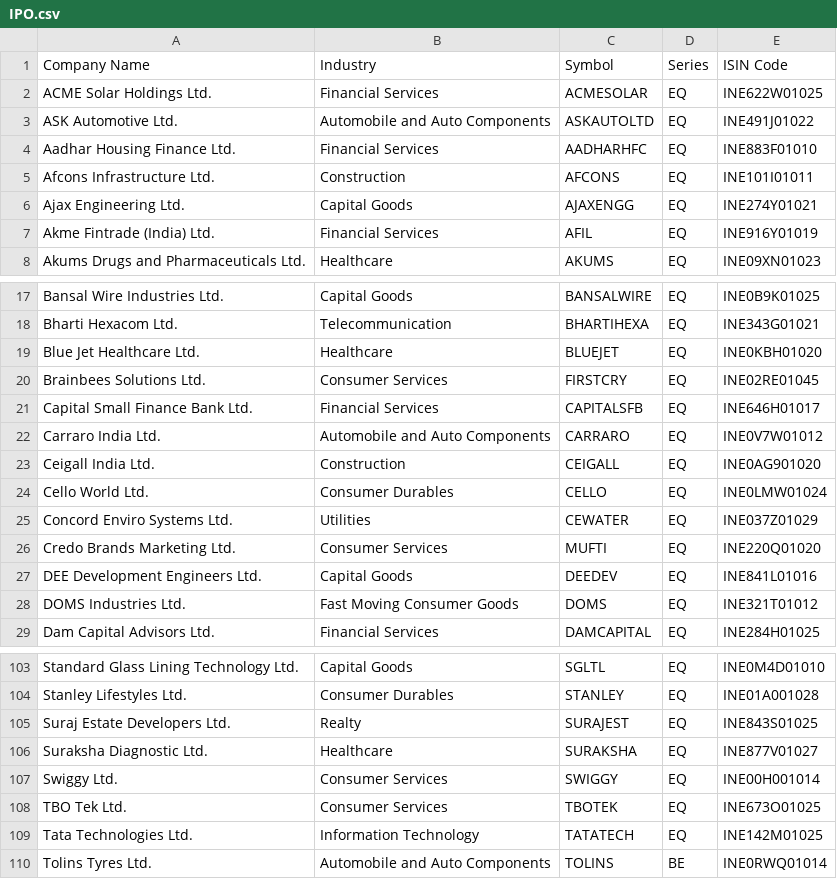
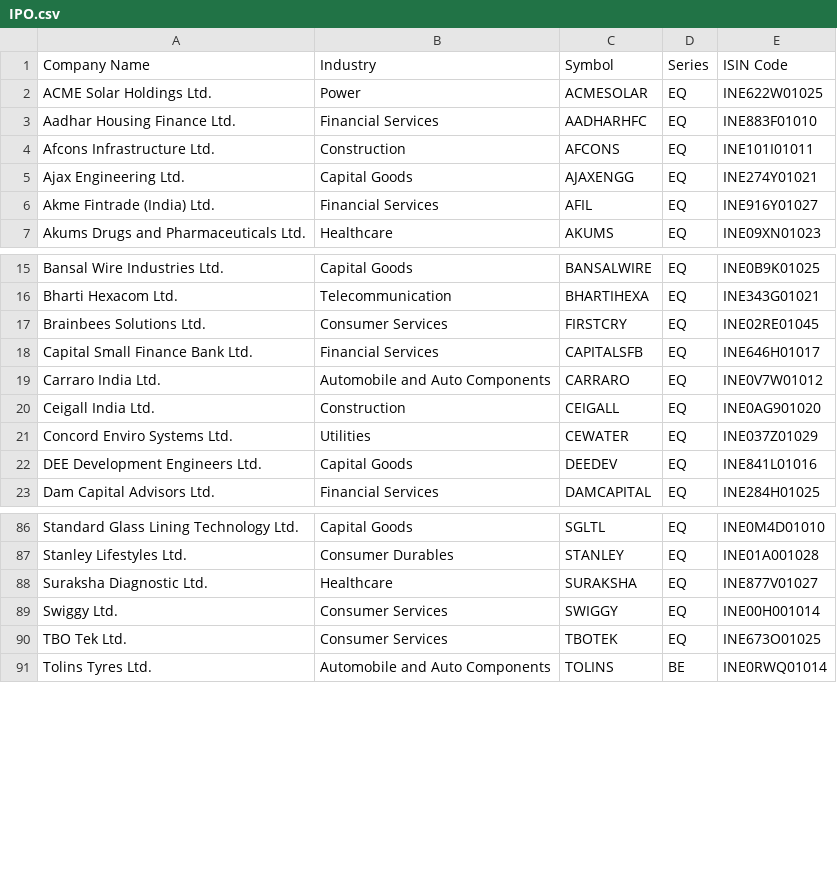
Before and after one commit to anny-whatever/vcpTrader, a CSV file: server/src/data/IPO.csv, drawn as a sheet; only a part is shown, gaps mark what is left out; the diff covers the shown part only.

```diff
--- a/server/src/data/IPO.csv
+++ b/server/src/data/IPO.csv
@@ -1,4 +1,3 @@
 Company Name,Industry,Symbol,Series,ISIN Code
-ACME Solar Holdings Ltd.,Financial Services,ACMESOLAR,EQ,INE622W01025
-ASK Automotive Ltd.,Automobile and Auto Components,ASKAUTOLTD,EQ,INE491J01022
+ACME Solar Holdings Ltd.,Power,ACMESOLAR,EQ,INE622W01025
 Aadhar Housing Finance Ltd.,Financial Services,AADHARHFC,EQ,INE883F01010
@@ -6,3 +5,3 @@ Afcons Infrastructure Ltd.,Construction,AFCONS,EQ,INE101I01011
 Ajax Engineering Ltd.,Capital Goods,AJAXENGG,EQ,INE274Y01021
-Akme Fintrade (India) Ltd.,Financial Services,AFIL,EQ,INE916Y01019
+Akme Fintrade (India) Ltd.,Financial Services,AFIL,EQ,INE916Y01027
 Akums Drugs and Pharmaceuticals Ltd.,Healthcare,AKUMS,EQ,INE09XN01023
@@ -18,3 +16,2 @@ Bansal Wire Industries Ltd.,Capital Goods,BANSALWIRE,EQ,INE0B9K01025
 Bharti Hexacom Ltd.,Telecommunication,BHARTIHEXA,EQ,INE343G01021
-Blue Jet Healthcare Ltd.,Healthcare,BLUEJET,EQ,INE0KBH01020
 Brainbees Solutions Ltd.,Consumer Services,FIRSTCRY,EQ,INE02RE01045
@@ -23,7 +20,4 @@ Carraro India Ltd.,Automobile and Auto Components,CARRARO,EQ,INE0V7W01012
 Ceigall India Ltd.,Construction,CEIGALL,EQ,INE0AG901020
-Cello World Ltd.,Consumer Durables,CELLO,EQ,INE0LMW01024
 Concord Enviro Systems Ltd.,Utilities,CEWATER,EQ,INE037Z01029
-Credo Brands Marketing Ltd.,Consumer Services,MUFTI,EQ,INE220Q01020
 DEE Development Engineers Ltd.,Capital Goods,DEEDEV,EQ,INE841L01016
-DOMS Industries Ltd.,Fast Moving Consumer Goods,DOMS,EQ,INE321T01012
 Dam Capital Advisors Ltd.,Financial Services,DAMCAPITAL,EQ,INE284H01025
@@ -104,3 +87,2 @@ Standard Glass Lining Technology Ltd.,Capital Goods,SGLTL,EQ,INE0M4D01010
 Stanley Lifestyles Ltd.,Consumer Durables,STANLEY,EQ,INE01A001028
-Suraj Estate Developers Ltd.,Realty,SURAJEST,EQ,INE843S01025
 Suraksha Diagnostic Ltd.,Healthcare,SURAKSHA,EQ,INE877V01027
@@ -108,3 +90,2 @@ Swiggy Ltd.,Consumer Services,SWIGGY,EQ,INE00H001014
 TBO Tek Ltd.,Consumer Services,TBOTEK,EQ,INE673O01025
-Tata Technologies Ltd.,Information Technology,TATATECH,EQ,INE142M01025
 Tolins Tyres Ltd.,Automobile and Auto Components,TOLINS,BE,INE0RWQ01014
```
Also changed, not shown: 12 removed rows and 1 edited cell elsewhere in this file, server/src/data/ALL.csv, 1 other file.
